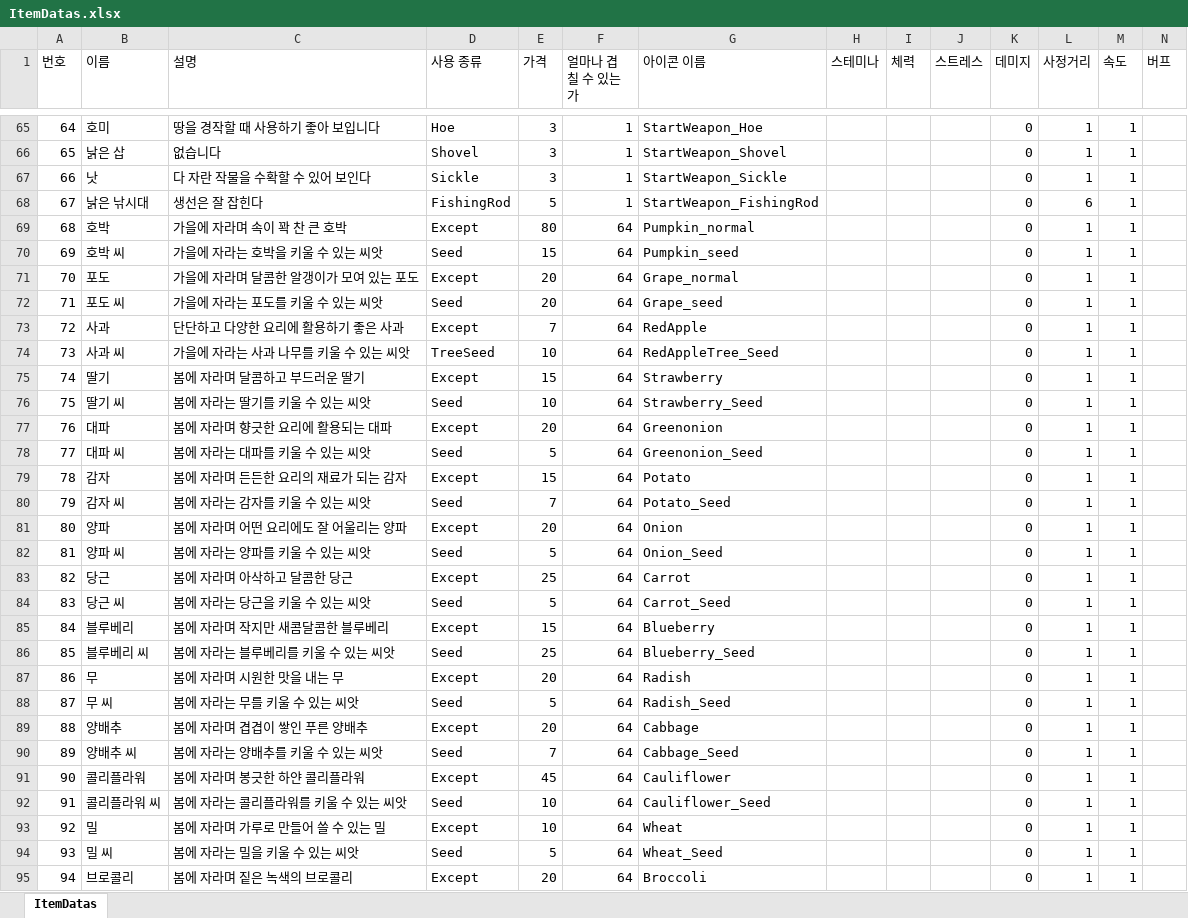
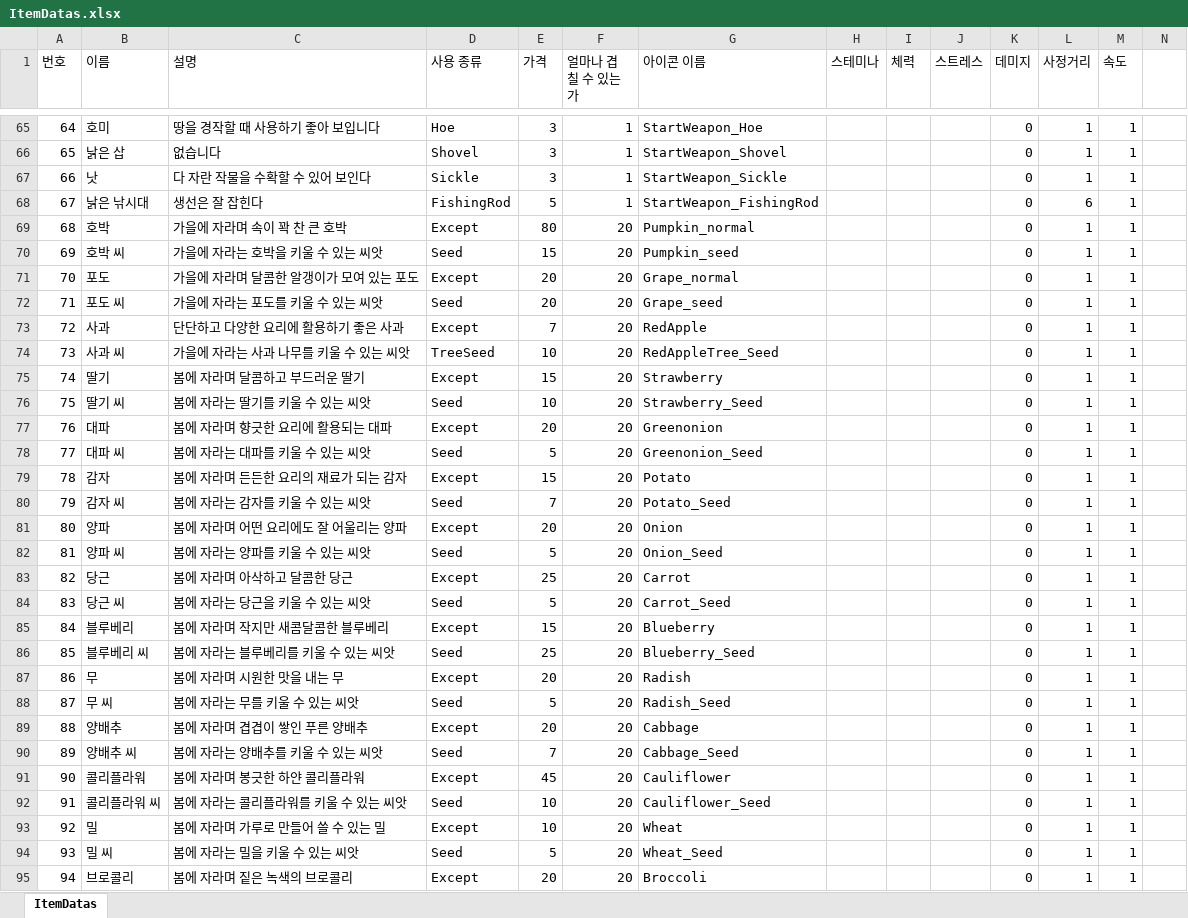
Before and after one commit to Yun-Jiyeol/Become_Celebrity_on_Farm, an Excel workbook: Assets/Resources/Additional/Excel/ItemDatas.xlsx, sheet ItemDatas, drawn as a sheet; only a part is shown, gaps mark what is left out; values as stored, in another font and other column widths than the file's, no borders; the diff covers the shown part only; the diff names each change by its address in the sheet, - before the commit and + after, or states it on an @@ line.

```diff
--- a/Assets/Resources/Additional/Excel/ItemDatas.xlsx (sheet ItemDatas)
+++ b/Assets/Resources/Additional/Excel/ItemDatas.xlsx (sheet ItemDatas)
-N1: 버프
+N1: (empty)
-F69:F95 (얼마나 겹칠 수 있는가): 64
+F69:F95 (얼마나 겹칠 수 있는가): 20
```
Also changed, not shown: 13 added rows and 75 edited cells elsewhere in this sheet, 2 other files.
